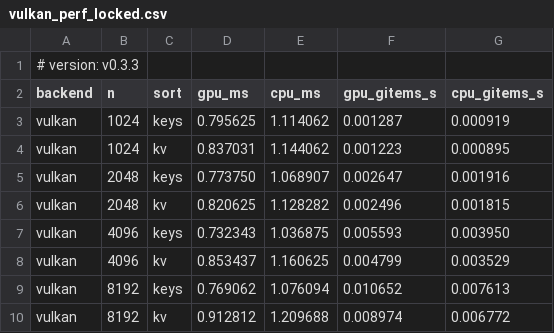
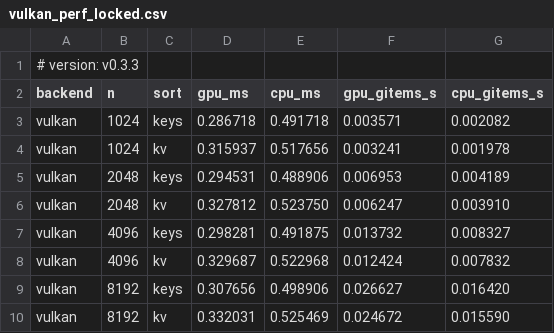
Before and after one commit to imhjnju/vulkan_radix_sort, a CSV file: vulkan_perf_locked.csv, drawn as a sheet; only a part is shown; the diff covers the shown part only.

Commit message:
All-freq-locked benchmark: GPU 933MHz + DDR 4.8GHz + CPU 2.75GHz
- GPU was running at 235 MHz (25% of max) under DVFS auto!
- DDR was at 1066 MHz (22% of max)
- Locking all DVFS domains: vrs 1M improved 2.1×, vkr 1M improved 2.2×
- vrs GPU latency floor dropped from 0.7ms to 0.29ms
- Crossover dropped from 32K to 8K (vrs) and 64K to 16K (vkr)
- vkr 8M degradation (3.43×) confirmed algorithmic, not DVFS
- vrs reaches 147 MItems/s at 8M, 11.99× vs CPU

```diff
--- a/vulkan_perf_locked.csv
+++ b/vulkan_perf_locked.csv
@@ -2,9 +2,9 @@
 backend,n,sort,gpu_ms,cpu_ms,gpu_gitems_s,cpu_gitems_s
-vulkan,1024,keys,0.795625,1.114062,0.001287,0.000919
-vulkan,1024,kv,0.837031,1.144062,0.001223,0.000895
-vulkan,2048,keys,0.773750,1.068907,0.002647,0.001916
-vulkan,2048,kv,0.820625,1.128282,0.002496,0.001815
-vulkan,4096,keys,0.732343,1.036875,0.005593,0.003950
-vulkan,4096,kv,0.853437,1.160625,0.004799,0.003529
-vulkan,8192,keys,0.769062,1.076094,0.010652,0.007613
-vulkan,8192,kv,0.912812,1.209688,0.008974,0.006772
+vulkan,1024,keys,0.286718,0.491718,0.003571,0.002082
+vulkan,1024,kv,0.315937,0.517656,0.003241,0.001978
+vulkan,2048,keys,0.294531,0.488906,0.006953,0.004189
+vulkan,2048,kv,0.327812,0.523750,0.006247,0.003910
+vulkan,4096,keys,0.298281,0.491875,0.013732,0.008327
+vulkan,4096,kv,0.329687,0.522968,0.012424,0.007832
+vulkan,8192,keys,0.307656,0.498906,0.026627,0.016420
+vulkan,8192,kv,0.332031,0.525469,0.024672,0.015590
```
Also changed, not shown: 6 added rows and 56 edited cells elsewhere in this file, cpu_perf_locked.csv, 3 other files.
